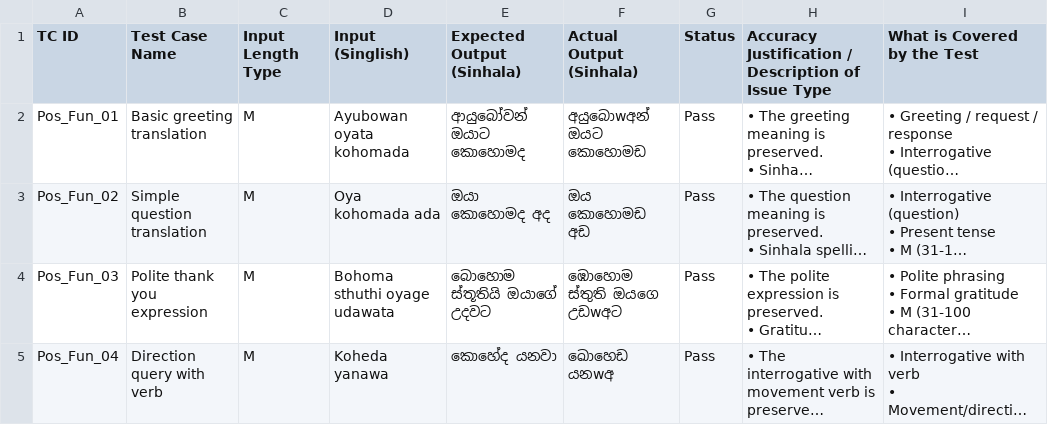
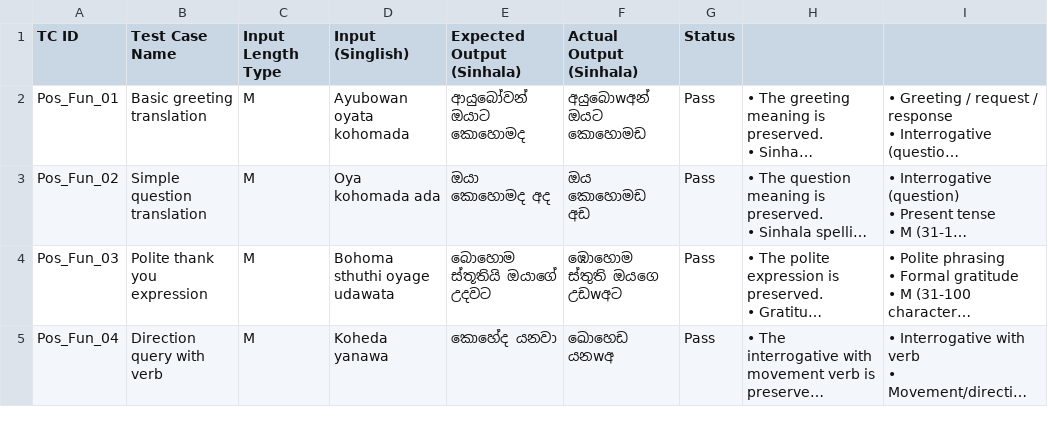
Before and after one commit to YasinthaLkshan/ITPM_Assignment, a CSV file: swift-translator-playwright-tests/Test_Cases_Excel_Data.csv, drawn as a sheet; only a part is shown; long unchanged cells end in …; the diff names each change by its address in the sheet, - before the commit and + after, or states it on an @@ line.

```diff
--- a/swift-translator-playwright-tests/Test_Cases_Excel_Data.csv
+++ b/swift-translator-playwright-tests/Test_Cases_Excel_Data.csv
-H1: Accuracy Justification / Description of Issue Type
+H1: (empty)
-I1: What is Covered by the Test
+I1: (empty)
```
Also changed, not shown: 5 other files.
